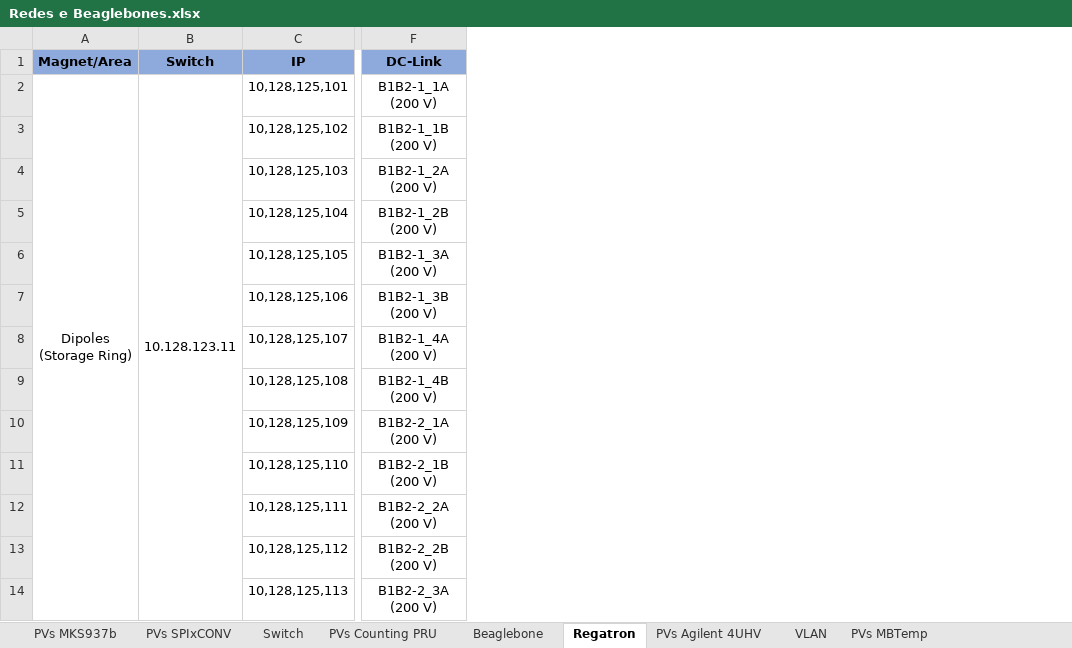
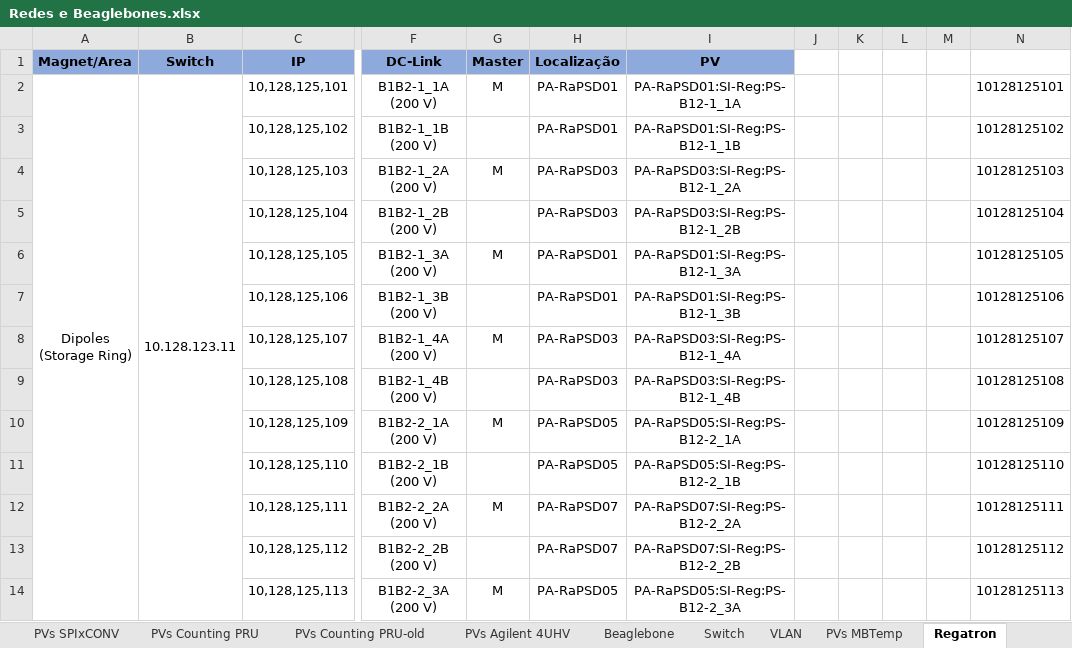
Before and after one commit to lnls-sirius/pydm-opi, an Excel workbook: siriushlacon/utils/Redes e Beaglebones.xlsx, sheet Regatron, drawn as a sheet; only a part is shown, gaps mark what is left out; values as stored, in another font and other column widths than the file's, no borders; the diff names each change by its address in the sheet, - before the commit and + after, or states it on an @@ line.

Commit message:
regatron: Archiver client to visualize alarms based on the bit value

```diff
--- a/siriushlacon/utils/Redes e Beaglebones.xlsx (sheet Regatron)
+++ b/siriushlacon/utils/Redes e Beaglebones.xlsx (sheet Regatron)
+sheet tab: PVs Counting PRU-old
@@ sheet tab order changed: PVs SPIxCONV | PVs Counting PRU | PVs Counting PRU-old | PVs Agilent 4UHV | Beaglebone | Switch | VLAN | PVs MBTemp | Regatron @@
+column G (Master), rows 2-14: M |  | M |  | M |  | M |  | M |  | M |  | M
+column H (Localização), rows 2-14: PA-RaPSD01 | PA-RaPSD01 | PA-RaPSD03 | PA-RaPSD03 | PA-RaPSD01 | PA-RaPSD01 | PA-RaPSD03 | PA-RaPSD03 | PA-RaPSD05 | PA-RaPSD05 | PA-RaPSD07 | PA-RaPSD07 | PA-RaPSD05
+column I (PV), rows 2-14: PA-RaPSD01:SI-Reg:PS-B12-1_1A | PA-RaPSD01:SI-Reg:PS-B12-1_1B | PA-RaPSD03:SI-Reg:PS-B12-1_2A | PA-RaPSD03:SI-Reg:PS-B12-1_2B | PA-RaPSD01:SI-Reg:PS-B12-1_3A | PA-RaPSD01:SI-Reg:PS-B12-1_3B | PA-RaPSD03:SI-Reg:PS-B12-1_4A | PA-RaPSD03:SI-Reg:PS-B12-1_4B | PA-RaPSD05:SI-Reg:PS-B12-2_1A | PA-RaPSD05:SI-Reg:PS-B12-2_1B | PA-RaPSD07:SI-Reg:PS-B12-2_2A | PA-RaPSD07:SI-Reg:PS-B12-2_2B | PA-RaPSD05:SI-Reg:PS-B12-2_3A
+column J, empty
+column K, empty
+column L, empty
+column M, empty
+column N, rows 2-14: 10128125101 | 10128125102 | 10128125103 | 10128125104 | 10128125105 | 10128125106 | 10128125107 | 10128125108 | 10128125109 | 10128125110 | 10128125111 | 10128125112 | 10128125113
```
Also changed, not shown: sheet PVs MBTemp, sheet PVs Counting PRU, sheet PVs MKS937b, sheet PVs Agilent 4UHV, sheet PVs SPIxCONV, sheet Beaglebone, 1 more sheet, other sheet tabs, formulas that keep their value, hidden cells, 9 other files.
